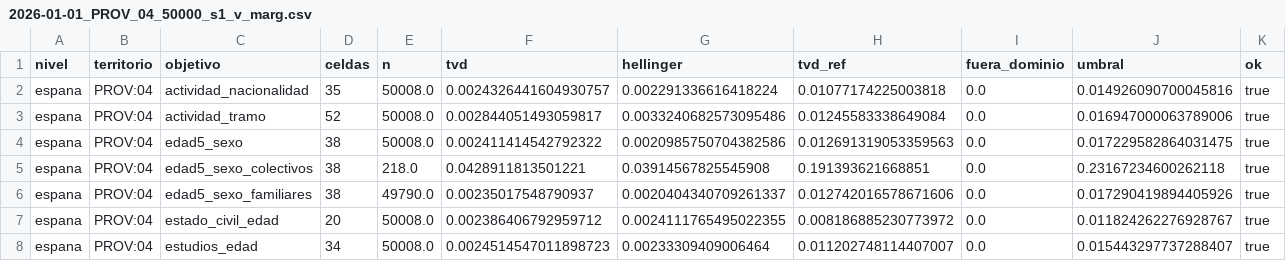
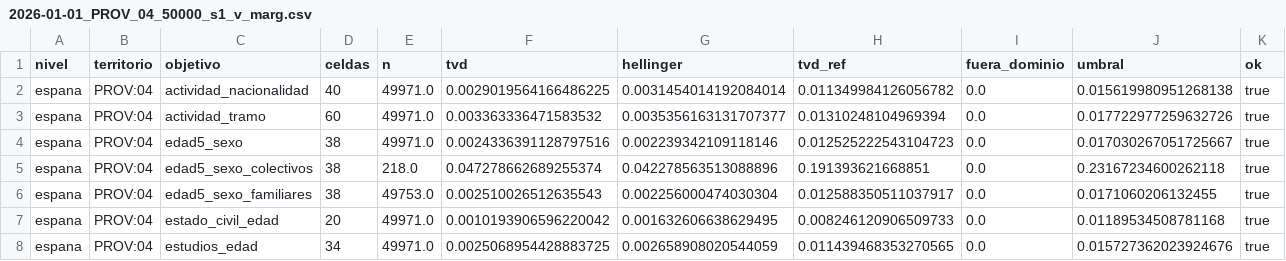
Before and after one commit to AlvaroArriola/SyntheticPopulation, a CSV file: reports/fase_05/2026-01-01_PROV_04_50000_s1_v_marg.csv, drawn as a sheet; only a part is shown; the diff covers the shown part only.

```diff
--- a/reports/fase_05/2026-01-01_PROV_04_50000_s1_v_marg.csv
+++ b/reports/fase_05/2026-01-01_PROV_04_50000_s1_v_marg.csv
@@ -1,8 +1,8 @@
 nivel,territorio,objetivo,celdas,n,tvd,hellinger,tvd_ref,fuera_dominio,umbral,ok
-espana,PROV:04,actividad_nacionalidad,35,50008.0,0.0024326441604930757,0.002291336616418224,0.01077174225003818,0.0,0.014926090700045816,true
-espana,PROV:04,actividad_tramo,52,50008.0,0.002844051493059817,0.0033240682573095486,0.01245583338649084,0.0,0.016947000063789006,true
-espana,PROV:04,edad5_sexo,38,50008.0,0.002411414542792322,0.0020985750704382586,0.012691319053359563,0.0,0.017229582864031475,true
-espana,PROV:04,edad5_sexo_colectivos,38,218.0,0.0428911813501221,0.03914567825545908,0.191393621668851,0.0,0.23167234600262118,true
-espana,PROV:04,edad5_sexo_familiares,38,49790.0,0.00235017548790937,0.0020404340709261337,0.012742016578671606,0.0,0.017290419894405926,true
-espana,PROV:04,estado_civil_edad,20,50008.0,0.002386406792959712,0.0024111765495022355,0.008186885230773972,0.0,0.011824262276928767,true
-espana,PROV:04,estudios_edad,34,50008.0,0.0024514547011898723,0.00233309409006464,0.011202748114407007,0.0,0.015443297737288407,true
+espana,PROV:04,actividad_nacionalidad,40,49971.0,0.0029019564166486225,0.0031454014192084014,0.011349984126056782,0.0,0.015619980951268138,true
+espana,PROV:04,actividad_tramo,60,49971.0,0.003363336471583532,0.0035356163131707377,0.01310248104969394,0.0,0.017722977259632726,true
+espana,PROV:04,edad5_sexo,38,49971.0,0.0024336391128797516,0.002239342109118146,0.012525222543104723,0.0,0.017030267051725667,true
+espana,PROV:04,edad5_sexo_colectivos,38,218.0,0.047278662689255374,0.042278563513088896,0.191393621668851,0.0,0.23167234600262118,true
+espana,PROV:04,edad5_sexo_familiares,38,49753.0,0.002510026512635543,0.002256000474030304,0.012588350511037917,0.0,0.0171060206132455,true
+espana,PROV:04,estado_civil_edad,20,49971.0,0.0010193906596220042,0.001632606638629495,0.008246120906509733,0.0,0.01189534508781168,true
+espana,PROV:04,estudios_edad,34,49971.0,0.0025068954428883725,0.002658908020544059,0.011439468353270565,0.0,0.015727362023924676,true
```
Also changed, not shown: 44 edited cells elsewhere in this file, reports/fase_05/2026-01-01_MUNIS_ejemplo_teruel_rural_20000_s1_v_marg.csv, reports/fase_05/2026-01-01_PROV_44_50000_s1_v_cruce.csv, 21 other files.
